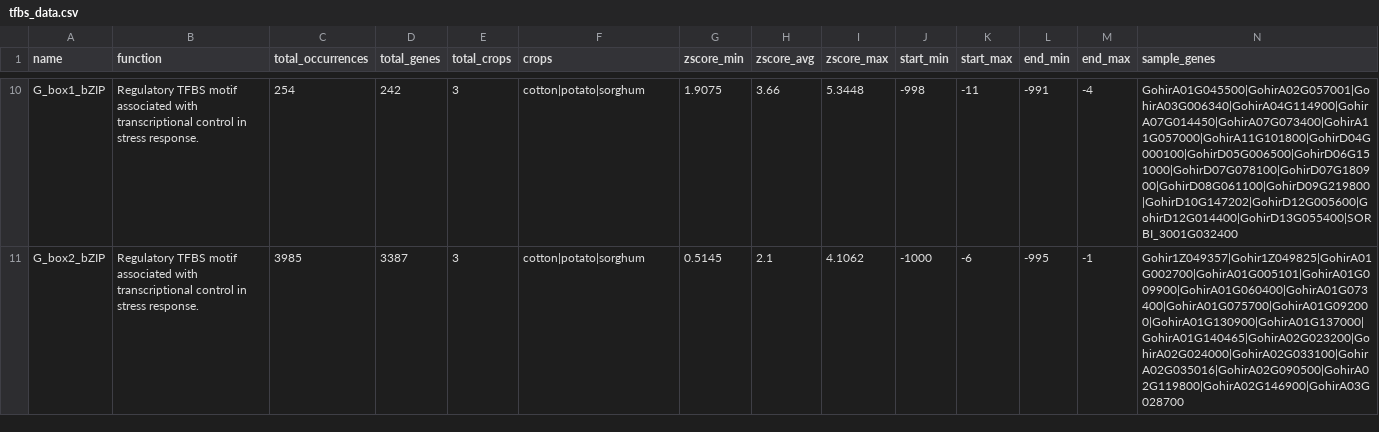
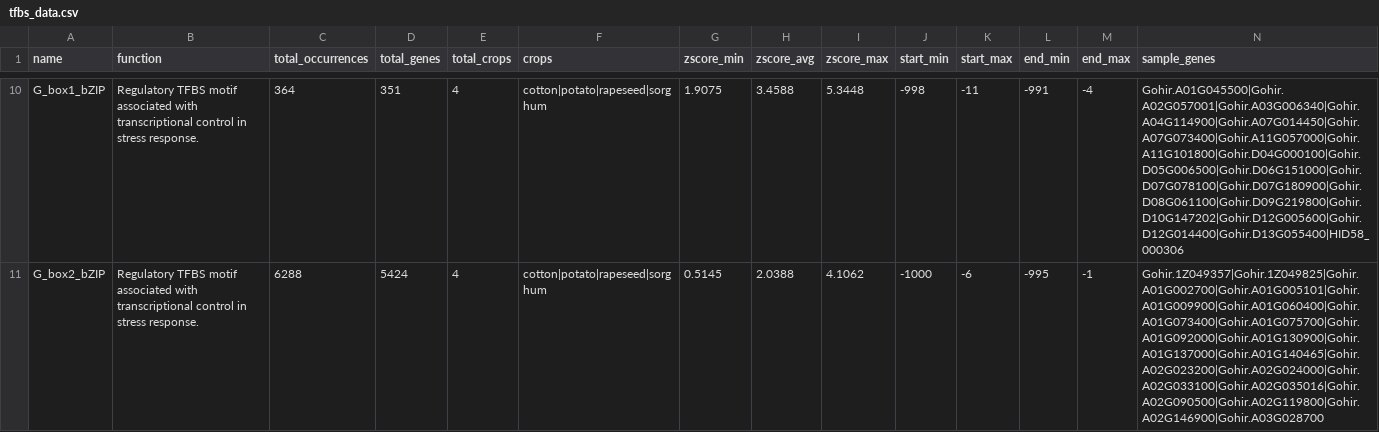
Before and after one commit to crispin-kenslin/stifdb3, a CSV file: data/tfbs/tfbs_data.csv, drawn as a sheet; only a part is shown, gaps mark what is left out; the diff covers the shown part only; the diff names each change by its address in the sheet, - before the commit and + after, or states it on an @@ line.

```diff
--- a/data/tfbs/tfbs_data.csv
+++ b/data/tfbs/tfbs_data.csv
-C10 (total_occurrences): 254
+C10 (total_occurrences): 364
-D10 (total_genes): 242
+D10 (total_genes): 351
-E10:E11 (total_crops): 3
+E10:E11 (total_crops): 4
-F10:F11 (crops): cotton|potato|sorghum
+F10:F11 (crops): cotton|potato|rapeseed|sorghum
-H10 (zscore_avg): 3.66
+H10 (zscore_avg): 3.4588
-N10 (sample_genes): GohirA01G045500|GohirA02G057001|GohirA03G006340|GohirA04G114900|GohirA07G014450|GohirA07G073400|GohirA11G057000|GohirA11G101800|GohirD04G000100|GohirD05G006500|GohirD06G151000|GohirD07G078100|GohirD07G180900|GohirD08G061100|GohirD09G219800|GohirD10G147202|GohirD12G005600|GohirD12G014400|GohirD13G055400|SORBI_3001G032400
+N10 (sample_genes): Gohir.A01G045500|Gohir.A02G057001|Gohir.A03G006340|Gohir.A04G114900|Gohir.A07G014450|Gohir.A07G073400|Gohir.A11G057000|Gohir.A11G101800|Gohir.D04G000100|Gohir.D05G006500|Gohir.D06G151000|Gohir.D07G078100|Gohir.D07G180900|Gohir.D08G061100|Gohir.D09G219800|Gohir.D10G147202|Gohir.D12G005600|Gohir.D12G014400|Gohir.D13G055400|HID58_000306
-C11 (total_occurrences): 3985
+C11 (total_occurrences): 6288
-D11 (total_genes): 3387
+D11 (total_genes): 5424
-H11 (zscore_avg): 2.1
+H11 (zscore_avg): 2.0388
-N11 (sample_genes): Gohir1Z049357|Gohir1Z049825|GohirA01G002700|GohirA01G005101|GohirA01G009900|GohirA01G060400|GohirA01G073400|GohirA01G075700|GohirA01G092000|GohirA01G130900|GohirA01G137000|GohirA01G140465|GohirA02G023200|GohirA02G024000|GohirA02G033100|GohirA02G035016|GohirA02G090500|GohirA02G119800|GohirA02G146900|GohirA03G028700
+N11 (sample_genes): Gohir.1Z049357|Gohir.1Z049825|Gohir.A01G002700|Gohir.A01G005101|Gohir.A01G009900|Gohir.A01G060400|Gohir.A01G073400|Gohir.A01G075700|Gohir.A01G092000|Gohir.A01G130900|Gohir.A01G137000|Gohir.A01G140465|Gohir.A02G023200|Gohir.A02G024000|Gohir.A02G033100|Gohir.A02G035016|Gohir.A02G090500|Gohir.A02G119800|Gohir.A02G146900|Gohir.A03G028700
```
Also changed, not shown: 108 edited cells elsewhere in this file, 20 other files.
